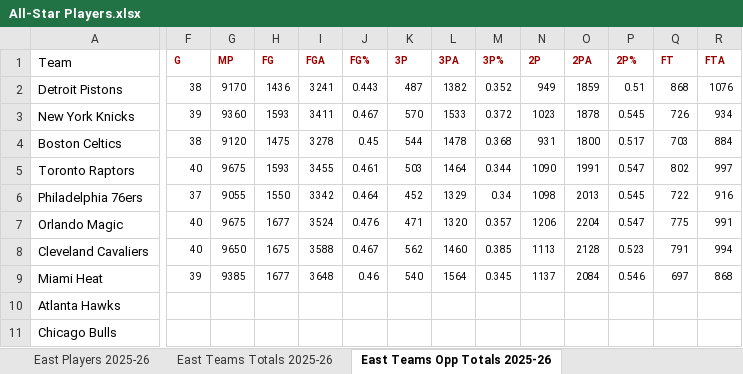
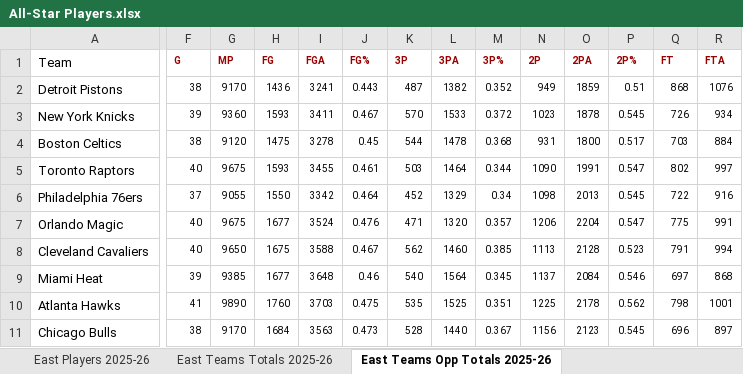
Before and after one commit to thejjserg/basketball-analytics, an Excel workbook: Assignments/All-Star Players.xlsx, sheet East Teams Opp Totals 2025-26, drawn as a sheet; only a part is shown, gaps mark what is left out; values as stored, in another font and other column widths than the file's, no borders; the diff covers the shown part only; the diff names each change by its address in the sheet, - before the commit and + after, or states it on an @@ line.

Commit message:
Team Stats

```diff
--- a/Assignments/All-Star Players.xlsx (sheet East Teams Opp Totals 2025-26)
+++ b/Assignments/All-Star Players.xlsx (sheet East Teams Opp Totals 2025-26)
-F10 (G): (empty)
+F10 (G): 41
-G10 (MP): (empty)
+G10 (MP): 9890
-H10 (FG): (empty)
+H10 (FG): 1760
-I10 (FGA): (empty)
+I10 (FGA): 3703
-J10 (FG%): (empty)
+J10 (FG%): 0.475
-K10 (3P): (empty)
+K10 (3P): 535
-L10 (3PA): (empty)
+L10 (3PA): 1525
-M10 (3P%): (empty)
+M10 (3P%): 0.351
-N10 (2P): (empty)
+N10 (2P): 1225
-O10 (2PA): (empty)
+O10 (2PA): 2178
-P10 (2P%): (empty)
+P10 (2P%): 0.562
-Q10 (FT): (empty)
+Q10 (FT): 798
-R10 (FTA): (empty)
+R10 (FTA): 1001
-F11 (G): (empty)
+F11 (G): 38
-G11 (MP): (empty)
+G11 (MP): 9170
-H11 (FG): (empty)
+H11 (FG): 1684
-I11 (FGA): (empty)
+I11 (FGA): 3563
-J11 (FG%): (empty)
+J11 (FG%): 0.473
-K11 (3P): (empty)
+K11 (3P): 528
-L11 (3PA): (empty)
+L11 (3PA): 1440
-M11 (3P%): (empty)
+M11 (3P%): 0.367
-N11 (2P): (empty)
+N11 (2P): 1156
-O11 (2PA): (empty)
+O11 (2PA): 2123
-P11 (2P%): (empty)
+P11 (2P%): 0.545
-Q11 (FT): (empty)
+Q11 (FT): 696
-R11 (FTA): (empty)
+R11 (FTA): 897
```
Also changed, not shown: 135 edited cells elsewhere in this sheet, sheet East Teams Totals 2025-26.
